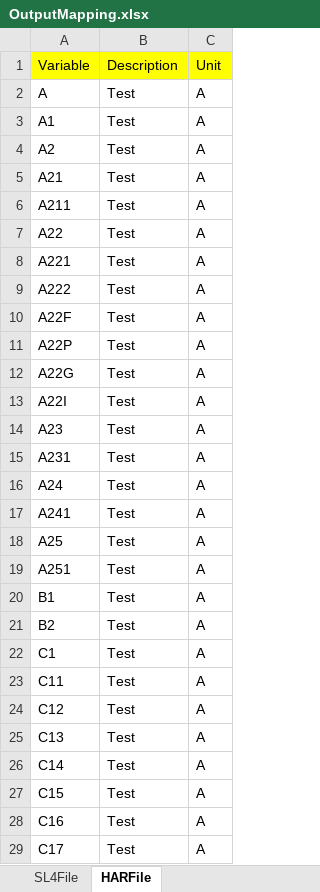
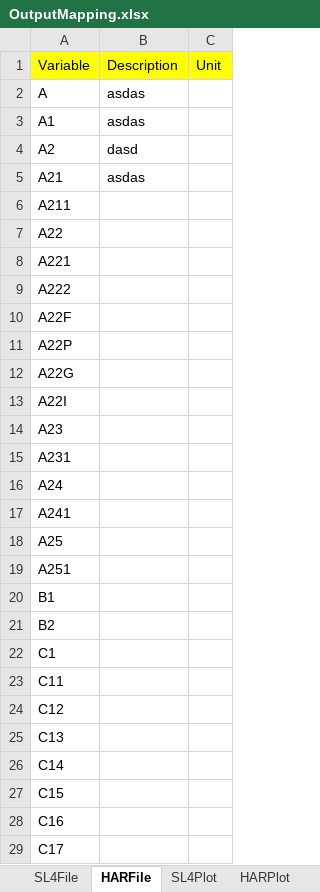
Before and after one commit to Bodysbobb/GTAPViz, an Excel workbook: inst/extdata/map/OutputMapping.xlsx, sheet HARFile, drawn as a sheet; only a part is shown; values as stored, in another font and other column widths than the file's, no borders; the diff covers the shown part only; the diff names each change by its address in the sheet, - before the commit and + after, or states it on an @@ line.

```diff
--- a/inst/extdata/map/OutputMapping.xlsx (sheet HARFile)
+++ b/inst/extdata/map/OutputMapping.xlsx (sheet HARFile)
+sheet tab: SL4Plot
+sheet tab: HARPlot
-B2:B3: Test
+B2:B3: asdas
-C2:C29: A
+C2:C29: (empty)
-B4: Test
+B4: dasd
-B5: Test
+B5: asdas
-B6:B29: Test
+B6:B29: (empty)
```
Also changed, not shown: 1 added row, 1 removed row and 2 edited cells elsewhere in this sheet, sheet SL4File, 44 other files.
